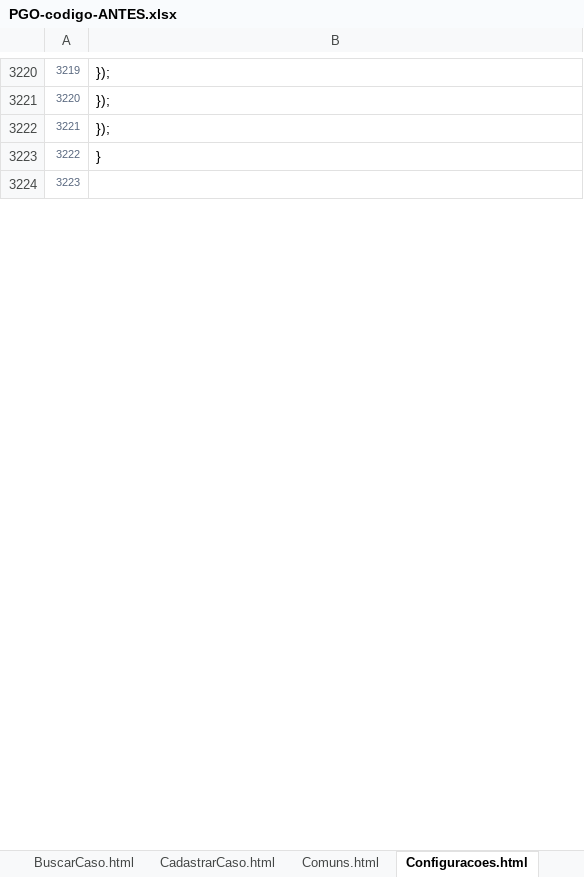
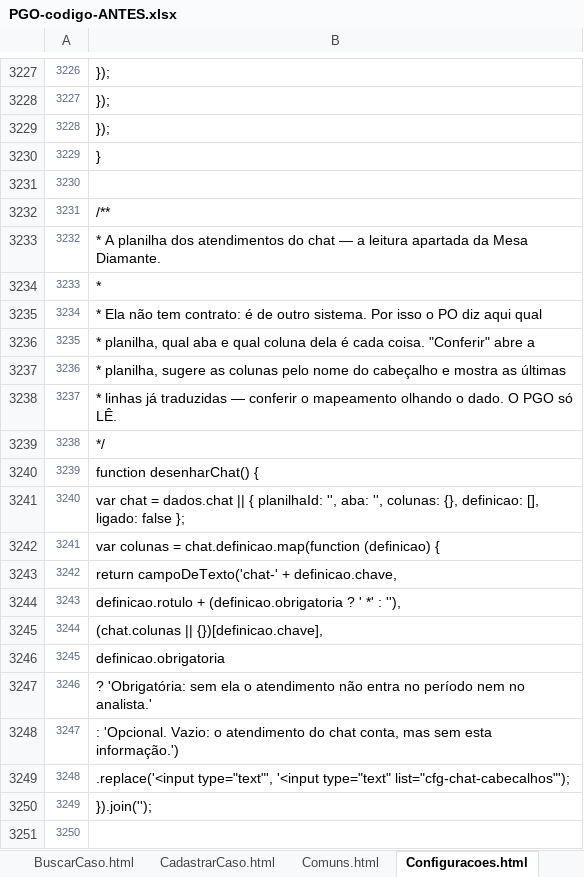
Before and after one commit to IagoPelitero/pgo_prisma_gestao_operacional_google_planilhas, an Excel workbook: Evolucao/pacote/PGO-codigo-ANTES.xlsx, sheet Configuracoes.html, drawn as a sheet; only a part is shown, gaps mark what is left out; values as stored, in another font and other column widths than the file's, no borders; the diff covers the shown part only; the diff names each change by its address in the sheet, - before the commit and + after, or states it on an @@ line.

```diff
--- a/Evolucao/pacote/PGO-codigo-ANTES.xlsx (sheet Configuracoes.html)
+++ b/Evolucao/pacote/PGO-codigo-ANTES.xlsx (sheet Configuracoes.html)
@@ column A renumbered from row 2869 down @@
+row 3232: 3231 | /**
+row 3233: 3232 | * A planilha dos atendimentos do chat — a leitura apartada da Mesa Diamante.
+row 3234: 3233 | *
+row 3235: 3234 | * Ela não tem contrato: é de outro sistema. Por isso o PO diz aqui qual
+row 3236: 3235 | * planilha, qual aba e qual coluna dela é cada coisa. "Conferir" abre a
+row 3237: 3236 | * planilha, sugere as colunas pelo nome do cabeçalho e mostra as últimas
+row 3238: 3237 | * linhas já traduzidas — conferir o mapeamento olhando o dado. O PGO só LÊ.
+row 3239: 3238 | */
+row 3240: 3239 | function desenharChat() {
+row 3241: 3240 | var chat = dados.chat || { planilhaId: '', aba: '', colunas: {}, definicao: [], ligado: false };
+row 3242: 3241 | var colunas = chat.definicao.map(function (definicao) {
+row 3243: 3242 | return campoDeTexto('chat-' + definicao.chave,
+row 3244: 3243 | definicao.rotulo + (definicao.obrigatoria ? ' *' : ''),
+row 3245: 3244 | (chat.colunas || {})[definicao.chave],
+row 3246: 3245 | definicao.obrigatoria
+row 3247: 3246 | ? 'Obrigatória: sem ela o atendimento não entra no período nem no analista.'
+row 3248: 3247 | : 'Opcional. Vazio: o atendimento do chat conta, mas sem esta informação.')
+row 3249: 3248 | .replace('<input type="text"', '<input type="text" list="cfg-chat-cabecalhos"');
+row 3250: 3249 | }).join('');
+row 3251: 3250
```
Also changed, not shown: 113 added rows and 1 edited cell elsewhere in this sheet, sheet Indicadores.gs, sheet Instalacao.gs, sheet Trabalho.html, sheet Produtividade.html, sheet Casos.gs, sheet Base.gs, 4 more sheets, Evolucao/pacote/PGO-codigo-completo.xlsx, Evolucao/pacote/PGO-mudancas.xlsx, 19 other files.
